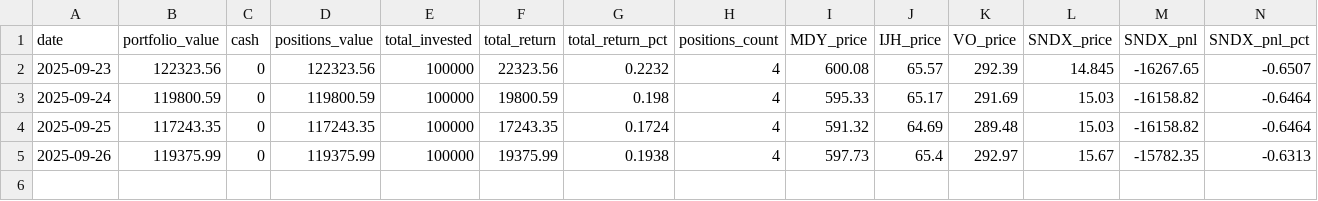
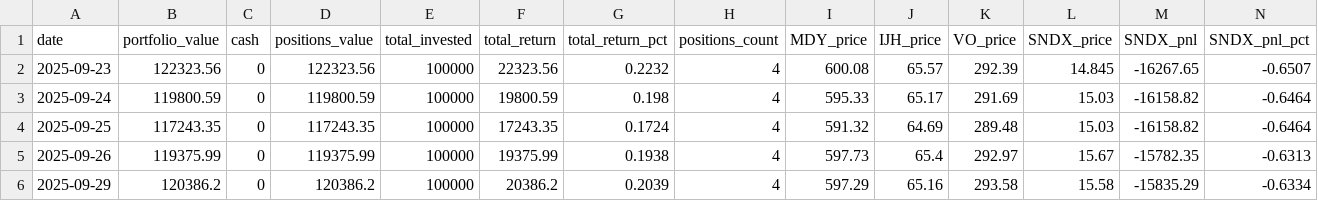
Before and after one commit to deuxfoistrois/Midcap-Research-30-day-experiment, a CSV file: data/portfolio_history.csv, drawn as a sheet; only a part is shown; rows hold the shown columns only; the diff names each change by its address in the sheet, - before the commit and + after, or states it on an @@ line.

```diff
--- a/data/portfolio_history.csv
+++ b/data/portfolio_history.csv
+row 6: 2025-09-29 | 120386.2 | 0 | 120386.2 | 100000 | 20386.2 | 0.2039 | 4 | 597.29 | 65.16 | 293.58 | 15.58 | -15835.29 | -0.6334
```
Also changed, not shown: 2 other files.
